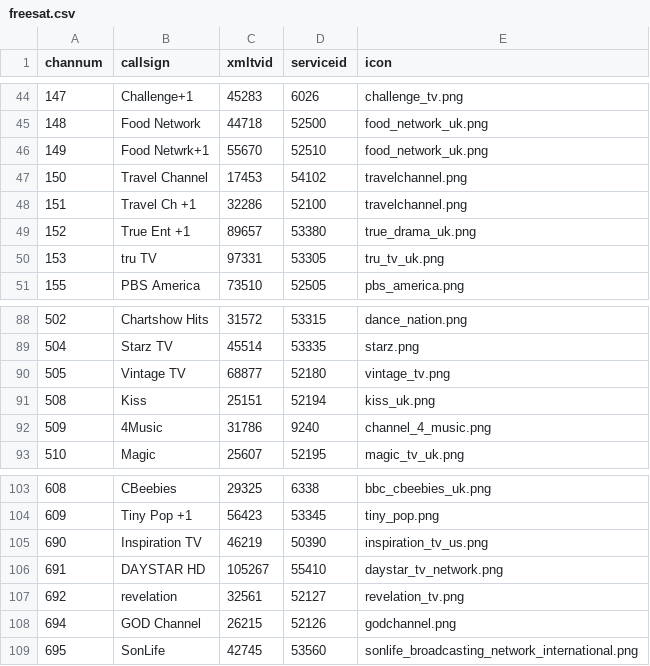
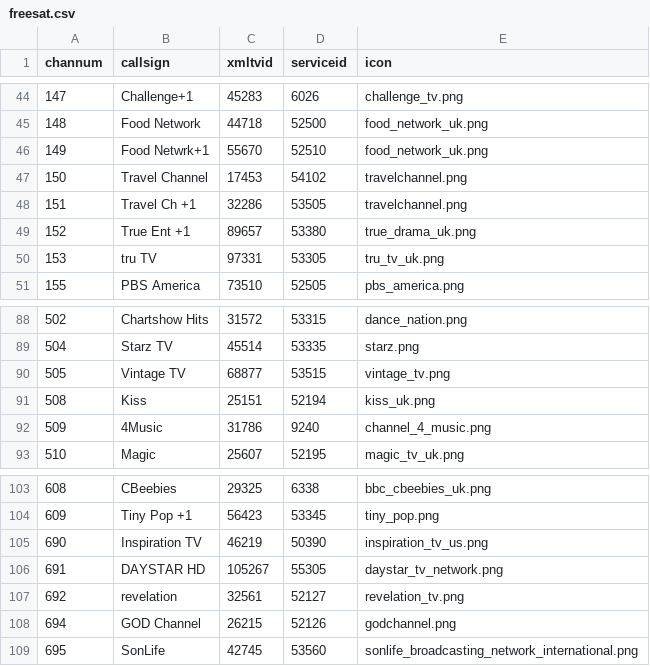
Before and after one commit to ta264/mythtv_channel_manager, a CSV file: contrib/freesat.csv, drawn as a sheet; only a part is shown, gaps mark what is left out.

Commit message:
Update Sids

```diff
--- a/contrib/freesat.csv
+++ b/contrib/freesat.csv
@@ -47,3 +47,3 @@ channum,callsign,xmltvid,serviceid,icon
 150,Travel Channel,17453,54102,travelchannel.png
-151,Travel Ch +1,32286,52100,travelchannel.png
+151,Travel Ch +1,32286,53505,travelchannel.png
 152,True Ent +1,89657,53380,true_drama_uk.png
@@ -89,3 +89,3 @@ channum,callsign,xmltvid,serviceid,icon
 504,Starz TV,45514,53335,starz.png
-505,Vintage TV,68877,52180,vintage_tv.png
+505,Vintage TV,68877,53515,vintage_tv.png
 508,Kiss,25151,52194,kiss_uk.png
@@ -105,3 +105,3 @@ channum,callsign,xmltvid,serviceid,icon
 690,Inspiration TV,46219,50390,inspiration_tv_us.png
-691,DAYSTAR HD,105267,55410,daystar_tv_network.png
+691,DAYSTAR HD,105267,55305,daystar_tv_network.png
 692,revelation,32561,52127,revelation_tv.png
```
